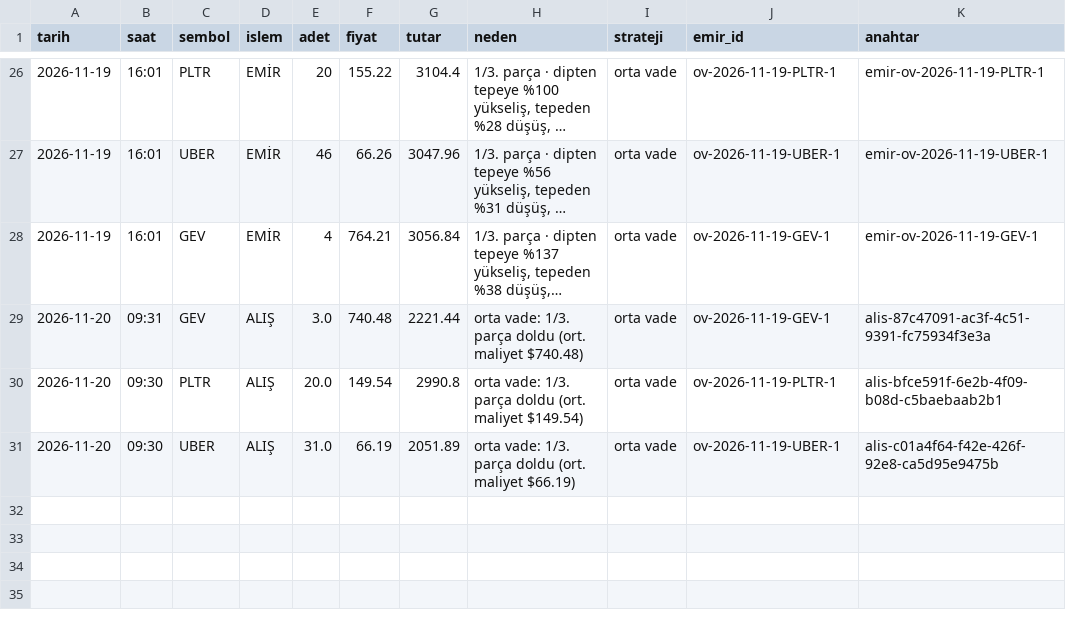
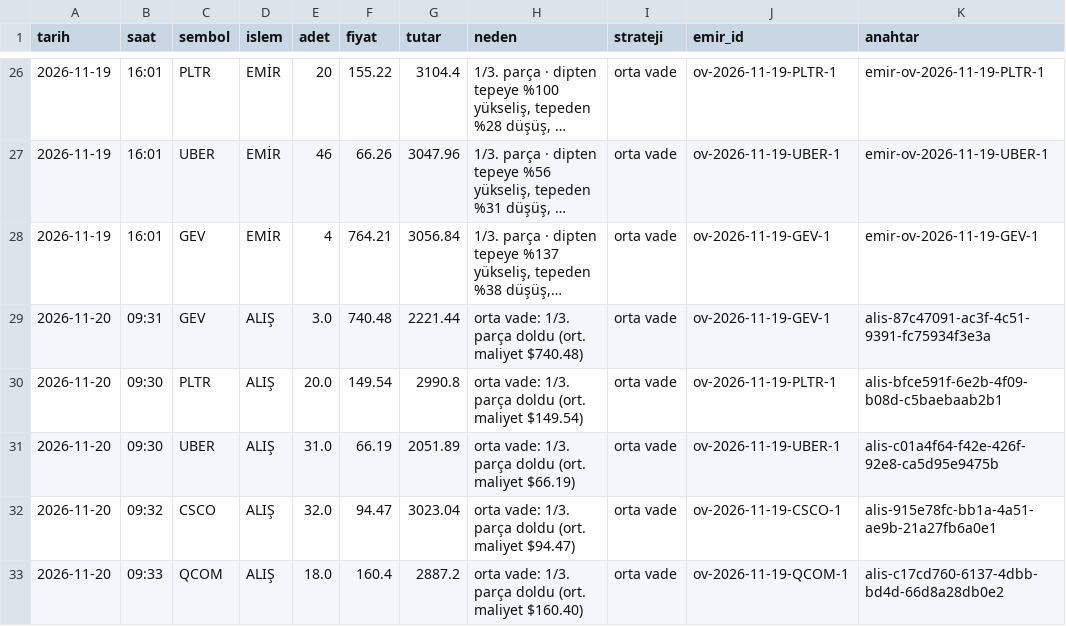
Before and after one commit to cloudbff-cell/borsa-takip, a CSV file: kayitlar/islemler.csv, drawn as a sheet; only a part is shown, gaps mark what is left out; long unchanged cells end in …; the diff names each change by its address in the sheet, - before the commit and + after, or states it on an @@ line.

```diff
--- a/kayitlar/islemler.csv
+++ b/kayitlar/islemler.csv
+row 32: 2026-11-20 | 09:32 | CSCO | ALIŞ | 32.0 | 94.47 | 3023.04 | orta vade: 1/3. parça doldu (ort. maliyet $94.47) | orta vade | ov-2026-11-19-CSCO-1 | alis-915e78fc-bb1a-4a51-ae9b-21a27fb6a0e1
+row 33: 2026-11-20 | 09:33 | QCOM | ALIŞ | 18.0 | 160.4 | 2887.2 | orta vade: 1/3. parça doldu (ort. maliyet $160.40) | orta vade | ov-2026-11-19-QCOM-1 | alis-c17cd760-6137-4dbb-bd4d-66d8a28db0e2
```
Also changed, not shown: kayitlar/sinyaller.csv.
